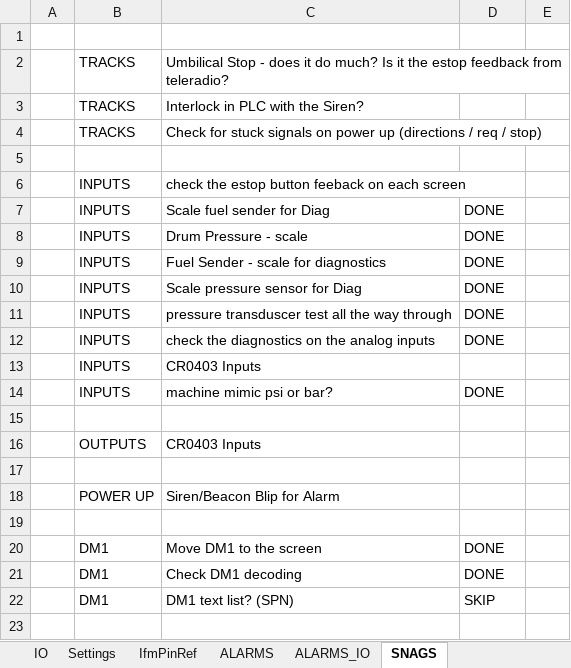
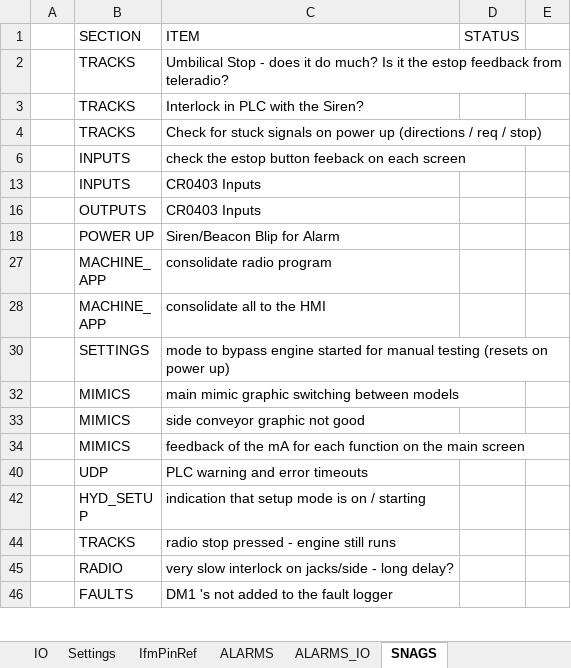
Before and after one commit to better-adapted/Mtech_T620X_Trommel, an Excel workbook: T620X_IO.xlsx, sheet SNAGS, drawn as a sheet; only a part is shown; the shorter side is filled out with more unchanged rows; values as stored, in another font and other column widths than the file's, no borders; removed rows and columns are numbered as before the commit, all else as after; the diff covers the shown part only; the diff names each change by its address in the sheet, - before the commit and + after, or states it on an @@ line.

```diff
--- a/T620X_IO.xlsx (sheet SNAGS)
+++ b/T620X_IO.xlsx (sheet SNAGS)
-row 1: (empty)
+row 1:  | SECTION | ITEM | STATUS
-row 5: (empty)
@@ row 7 hidden:  | INPUTS | Scale fuel sender for Diag | DONE @@
@@ row 8 hidden:  | INPUTS | Drum Pressure - scale | DONE @@
@@ row 9 hidden:  | INPUTS | Fuel Sender - scale for diagnostics | DONE @@
@@ row 10 hidden:  | INPUTS | Scale pressure sensor for Diag | DONE @@
@@ row 11 hidden:  | INPUTS | pressure transduscer test all the way through | DONE @@
@@ row 12 hidden:  | INPUTS | check the diagnostics on the analog inputs | DONE @@
@@ row 14 hidden:  | INPUTS | machine mimic psi or bar? | DONE @@
-row 15: (empty)
-row 17: (empty)
-row 19: (empty)
@@ row 20 hidden:  | DM1 | Move DM1 to the screen | DONE @@
@@ row 21 hidden:  | DM1 | Check DM1 decoding | DONE @@
@@ row 22 hidden:  | DM1 | DM1 text list? (SPN) | SKIP @@
-row 23: (empty)
```
Also changed, not shown: 16 removed rows elsewhere in this sheet, sheet IO, hidden cells, 8 other files.
